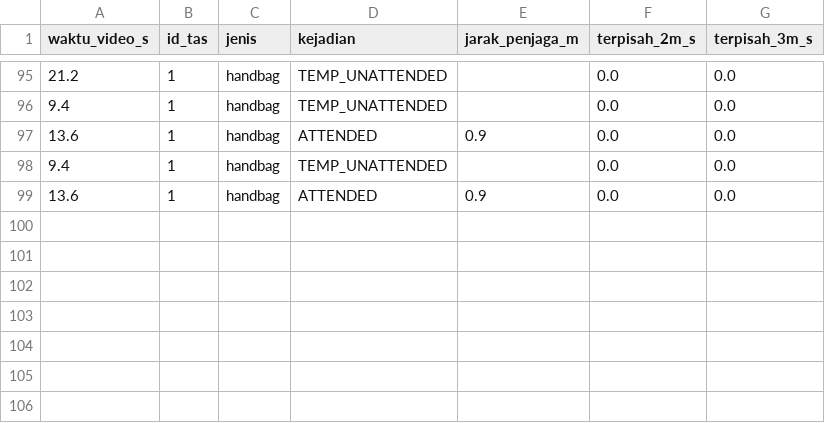
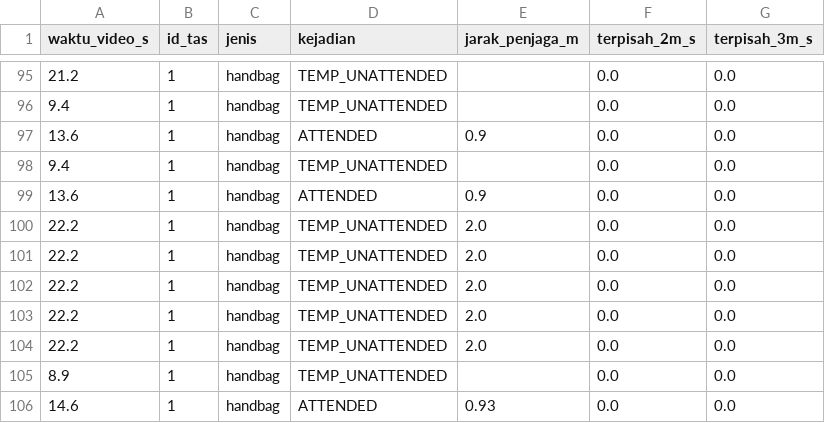
Before and after one commit to ikalutfi15/deteksi-tas-yolo, a CSV file: kejadian/log_kejadian.csv, drawn as a sheet; only a part is shown, gaps mark what is left out; the diff names each change by its address in the sheet, - before the commit and + after, or states it on an @@ line.

Commit message:
update log kejadian dan folder laporan

```diff
--- a/kejadian/log_kejadian.csv
+++ b/kejadian/log_kejadian.csv
+row 100: 22.2 | 1 | handbag | TEMP_UNATTENDED | 2.0 | 0.0 | 0.0
+row 101: 22.2 | 1 | handbag | TEMP_UNATTENDED | 2.0 | 0.0 | 0.0
+row 102: 22.2 | 1 | handbag | TEMP_UNATTENDED | 2.0 | 0.0 | 0.0
+row 103: 22.2 | 1 | handbag | TEMP_UNATTENDED | 2.0 | 0.0 | 0.0
+row 104: 22.2 | 1 | handbag | TEMP_UNATTENDED | 2.0 | 0.0 | 0.0
+row 105: 8.9 | 1 | handbag | TEMP_UNATTENDED |  | 0.0 | 0.0
+row 106: 14.6 | 1 | handbag | ATTENDED | 0.93 | 0.0 | 0.0
```
Also changed, not shown: 25 other files.
